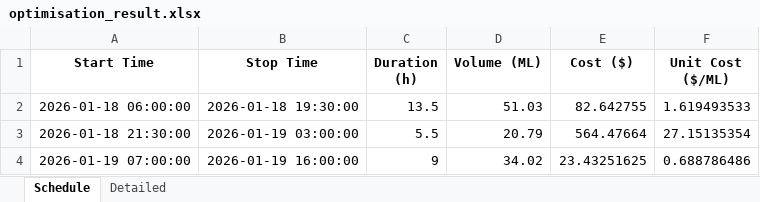
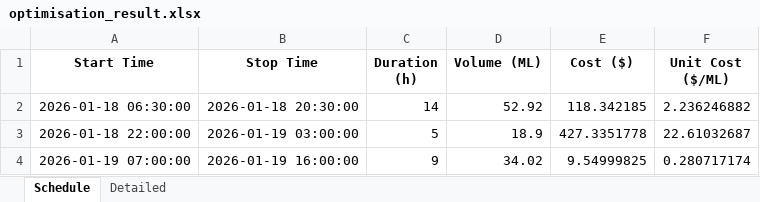
Before and after one commit to wjt1991/pump-optimisation-for-SHW, an Excel workbook: data/latest/optimisation_result.xlsx, sheet Schedule, drawn as a sheet; values as stored, in another font and other column widths than the file's, no borders; removed rows and columns are numbered as before the commit, all else as after; the diff names each change by its address in the sheet, - before the commit and + after, or states it on an @@ line.

```diff
--- a/data/latest/optimisation_result.xlsx (sheet Schedule)
+++ b/data/latest/optimisation_result.xlsx (sheet Schedule)
-row 2: 2026-01-18 06:00:00 | 2026-01-18 19:30:00 | 13.5 | 51.03 | 82.642755 | 1.619493533
-row 3: 2026-01-18 21:30:00 | 2026-01-19 03:00:00 | 5.5 | 20.79 | 564.47664 | 27.15135354
+row 2: 2026-01-18 06:30:00 | 2026-01-18 20:30:00 | 14 | 52.92 | 118.342185 | 2.236246882
+row 3: 2026-01-18 22:00:00 | 2026-01-19 03:00:00 | 5 | 18.9 | 427.3351778 | 22.61032687
-E4 (Cost ($)): 23.43251625
+E4 (Cost ($)): 9.54999825
-F4 (Unit Cost ($/ML)): 0.688786486
+F4 (Unit Cost ($/ML)): 0.280717174
```
Also changed, not shown: sheet Detailed, 3 other files.
